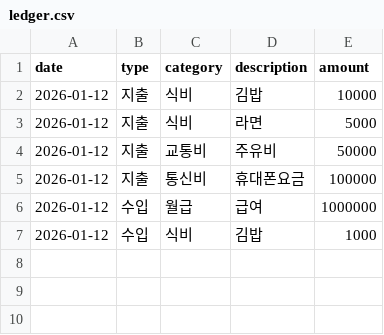
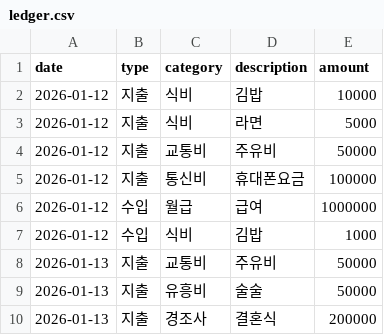
Before and after one commit to fkc256/mini-ledger, a CSV file: data/ledger.csv, drawn as a sheet.

```diff
--- a/data/ledger.csv
+++ b/data/ledger.csv
@@ -7 +7,4 @@ date,type,category,description,amount
 2026-01-12,수입,식비,김밥,1000
+2026-01-13,지출,교통비,주유비,50000
+2026-01-13,지출,유흥비,술술,50000
+2026-01-13,지출,경조사,결혼식,200000
```
Also changed, not shown: 6 other files.
